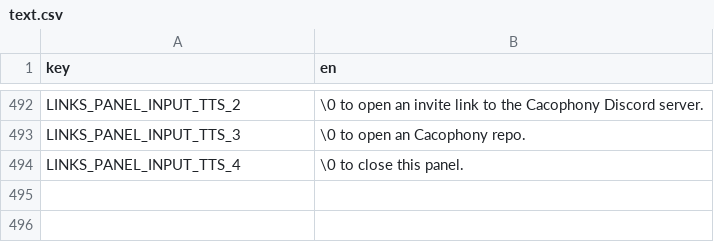
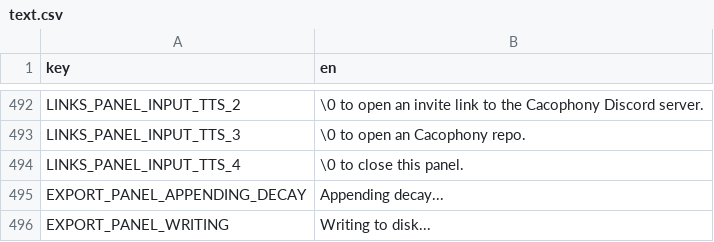
Before and after one commit to subalterngames/cacophony, a CSV file: data/text.csv, drawn as a sheet; only a part is shown, gaps mark what is left out.

```diff
--- a/data/text.csv
+++ b/data/text.csv
@@ -494 +494,3 @@ LINKS_PANEL_INPUT_TTS_3,\0 to open an Cacophony repo.
 LINKS_PANEL_INPUT_TTS_4,\0 to close this panel.
+EXPORT_PANEL_APPENDING_DECAY,Appending decay...
+EXPORT_PANEL_WRITING,Writing to disk...
```
Also changed, not shown: 13 other files.
